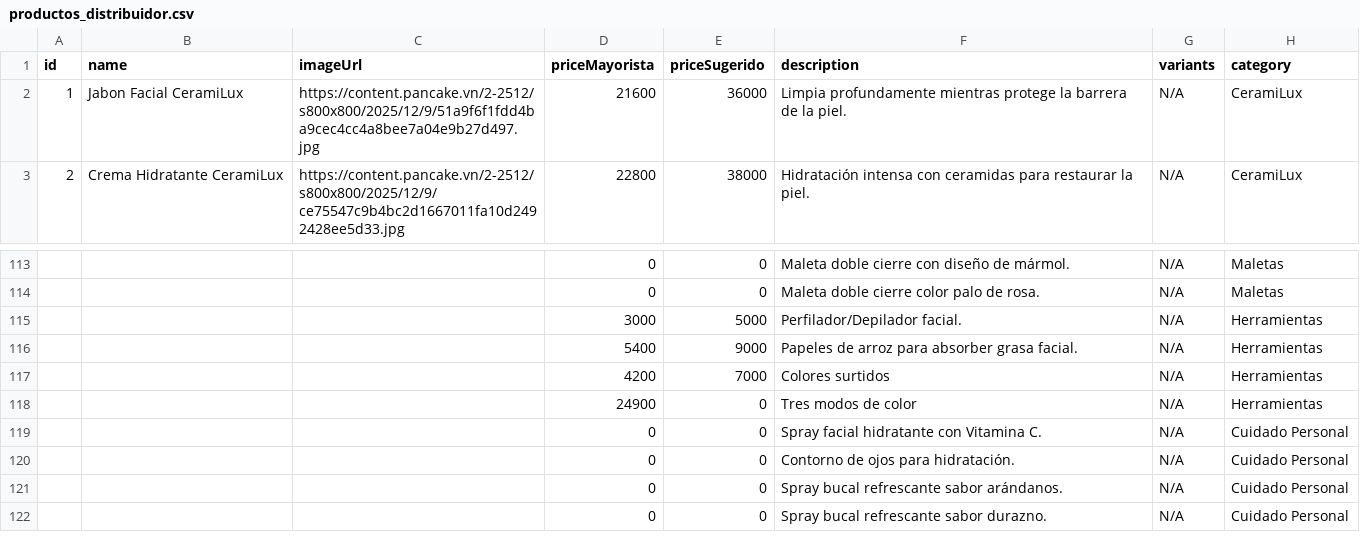
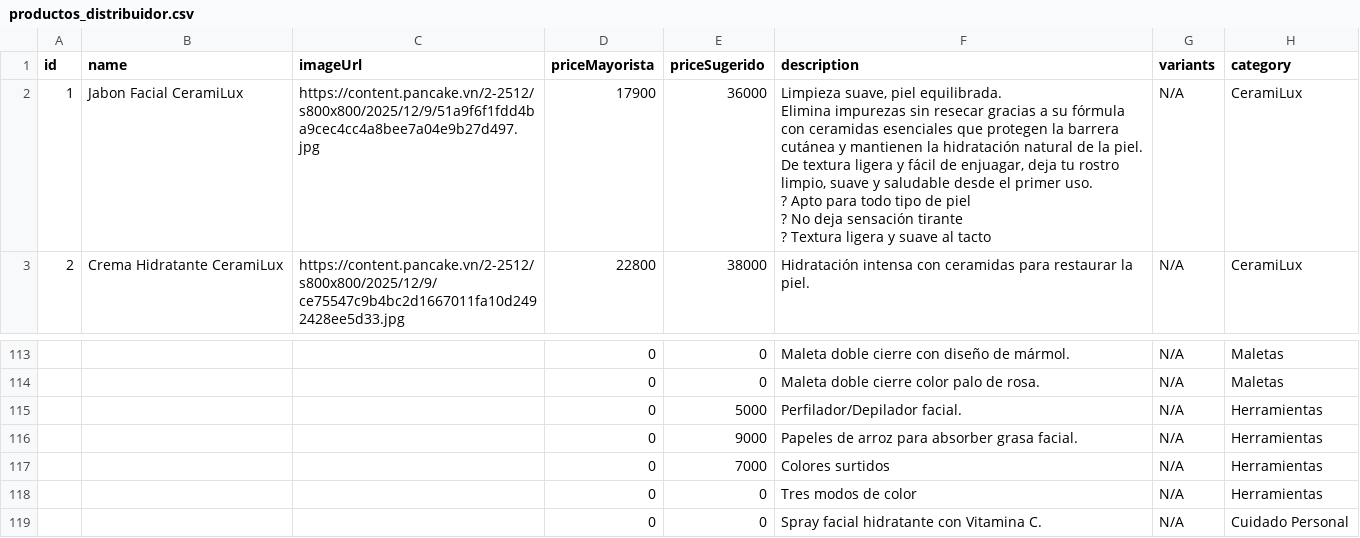
Before and after one commit to amsterdamlab/catalogowaba, a CSV file: productos_distribuidor.csv, drawn as a sheet; only a part is shown, gaps mark what is left out; the shorter side is filled out with more unchanged rows.

Commit message:
Add files via upload

```diff
--- a/productos_distribuidor.csv
+++ b/productos_distribuidor.csv
@@ -1,3 +1,11 @@
 id;name;imageUrl;priceMayorista;priceSugerido;description;variants;category
-1;Jabon Facial CeramiLux;https://content.pancake.vn/2-2512/s800x800/2025/12/9/51a9f6f1fdd4ba9cec4cc4a8bee7a04e9b27d497.jpg;21600;36000;Limpia profundamente mientras protege la barrera de la piel.;N/A;CeramiLux
+1;Jabon Facial CeramiLux;https://content.pancake.vn/2-2512/s800x800/2025/12/9/51a9f6f1fdd4ba9cec4cc4a8bee7a04e9b27d497.jpg;17900;36000;"Limpieza suave, piel equilibrada.
+
+Elimina impurezas sin resecar gracias a su fórmula con ceramidas esenciales que protegen la barrera cutánea y mantienen la hidratación natural de la piel.
+
+De textura ligera y fácil de enjuagar, deja tu rostro limpio, suave y saludable desde el primer uso.
+
+? Apto para todo tipo de piel
+? No deja sensación tirante
+? Textura ligera y suave al tacto";N/A;CeramiLux
 2;Crema Hidratante CeramiLux;https://content.pancake.vn/2-2512/s800x800/2025/12/9/ce75547c9b4bc2d1667011fa10d2492428ee5d33.jpg;22800;38000;Hidratación intensa con ceramidas para restaurar la piel.;N/A;CeramiLux
@@ -114,6 +122,6 @@ id;name;imageUrl;priceMayorista;priceSugerido;description;variants;category
 ;;;0;0;Maleta doble cierre color palo de rosa.;N/A;Maletas
-;;;3000;5000;Perfilador/Depilador facial.;N/A;Herramientas
-;;;5400;9000;Papeles de arroz para absorber grasa facial.;N/A;Herramientas
-;;;4200;7000;Colores surtidos;N/A;Herramientas
-;;;24900;0;Tres modos de color;N/A;Herramientas
+;;;0;5000;Perfilador/Depilador facial.;N/A;Herramientas
+;;;0;9000;Papeles de arroz para absorber grasa facial.;N/A;Herramientas
+;;;0;7000;Colores surtidos;N/A;Herramientas
+;;;0;0;Tres modos de color;N/A;Herramientas
 ;;;0;0;Spray facial hidratante con Vitamina C.;N/A;Cuidado Personal
```
